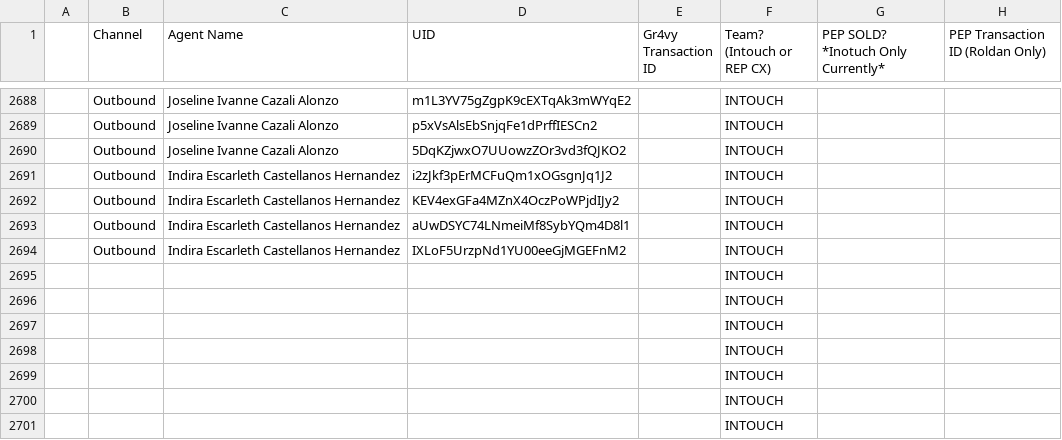
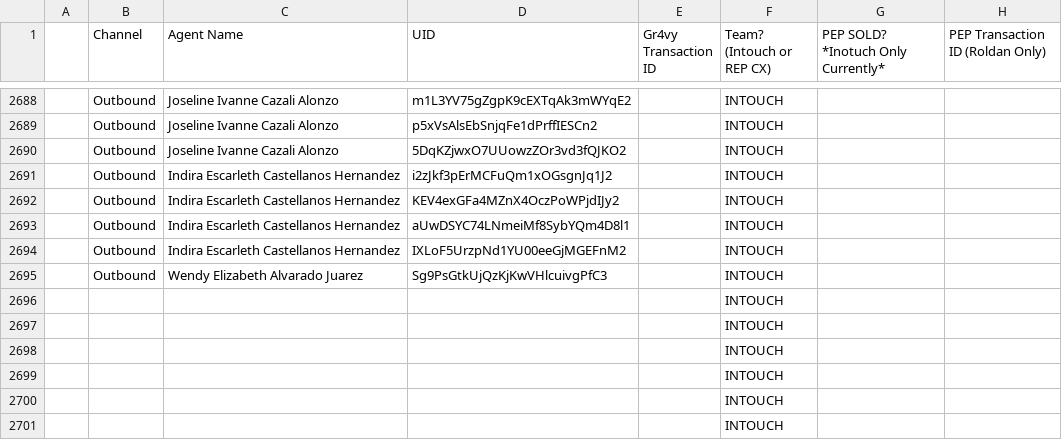
Before and after one commit to joshuawagner-create/leaderboard-data, a CSV file: data.csv, drawn as a sheet; only a part is shown, gaps mark what is left out; removed rows and columns are numbered as before the commit, all else as after; the diff names each change by its address in the sheet, - before the commit and + after, or states it on an @@ line.

Commit message:
Update leaderboard data 2026-11-02T20:14:06.048Z

```diff
--- a/data.csv
+++ b/data.csv
-row 2695:  |  |  |  |  | INTOUCH
+row 2695:  | Outbound | Wendy Elizabeth Alvarado Juarez | Sg9PsGtkUjQzKjKwVHlcuivgPfC3 |  | INTOUCH
```
